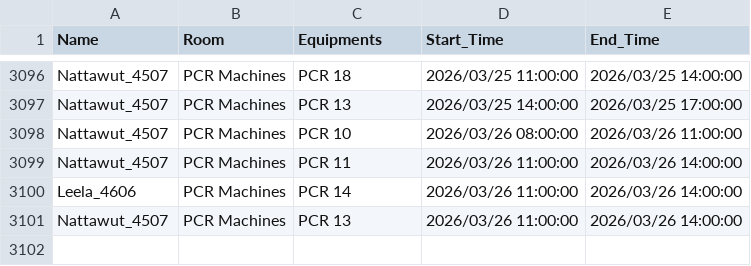
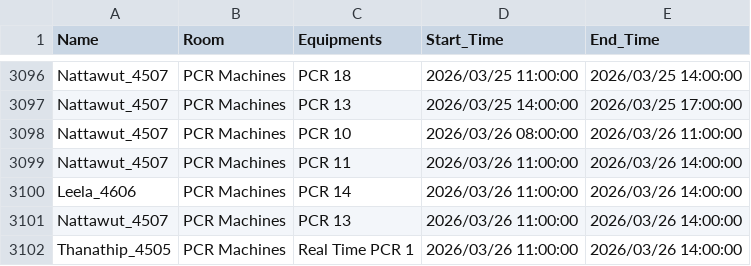
Before and after one commit to GeneticsKU/Lab-Equipments_Reservation, a CSV file: pcr_data.csv, drawn as a sheet; only a part is shown, gaps mark what is left out.

Commit message:
Update pcr_data.csv

```diff
--- a/pcr_data.csv
+++ b/pcr_data.csv
@@ -3101 +3101,2 @@ Leela_4606,PCR Machines,PCR 14,2026/03/26 11:00:00,2026/03/26 14:00:00
 Nattawut_4507,PCR Machines,PCR 13,2026/03/26 11:00:00,2026/03/26 14:00:00
+Thanathip_4505,PCR Machines,Real Time PCR 1,2026/03/26 11:00:00,2026/03/26 14:00:00
```
